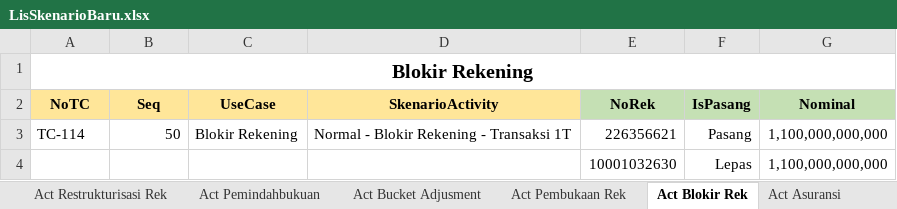
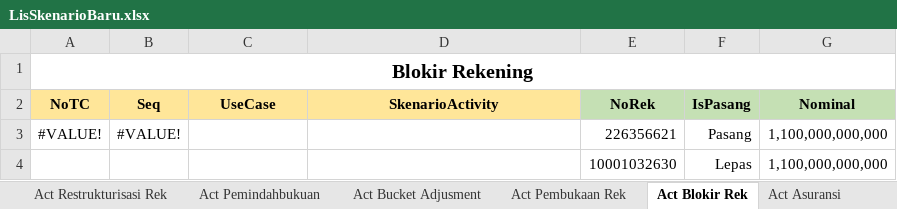
Before and after one commit to fahmiafi/katalon_asic, an Excel workbook: Data Files/LisSkenarioBaru.xlsx, sheet Act Blokir Rek, drawn as a sheet; values as stored, in another font and other column widths than the file's, no borders; removed rows and columns are numbered as before the commit, all else as after; the diff names each change by its address in the sheet, - before the commit and + after, or states it on an @@ line.

```diff
--- a/Data Files/LisSkenarioBaru.xlsx (sheet Act Blokir Rek)
+++ b/Data Files/LisSkenarioBaru.xlsx (sheet Act Blokir Rek)
-row 3: TC-114 | 50 | Blokir Rekening | Normal - Blokir Rekening - Transaksi 1T | 226356621 | Pasang | 1,100,000,000,000
+row 3: #VALUE! | #VALUE! |  |  | 226356621 | Pasang | 1,100,000,000,000
```
Also changed, not shown: sheet Batch, sheet Activity, sheet Act Maintenance Rek, sheet Act Maintenance Info, sheet Act Pembukaan Rek, sheet Act Pemindahbukuan, 2 more sheets, other sheet tabs, 4 other files.
